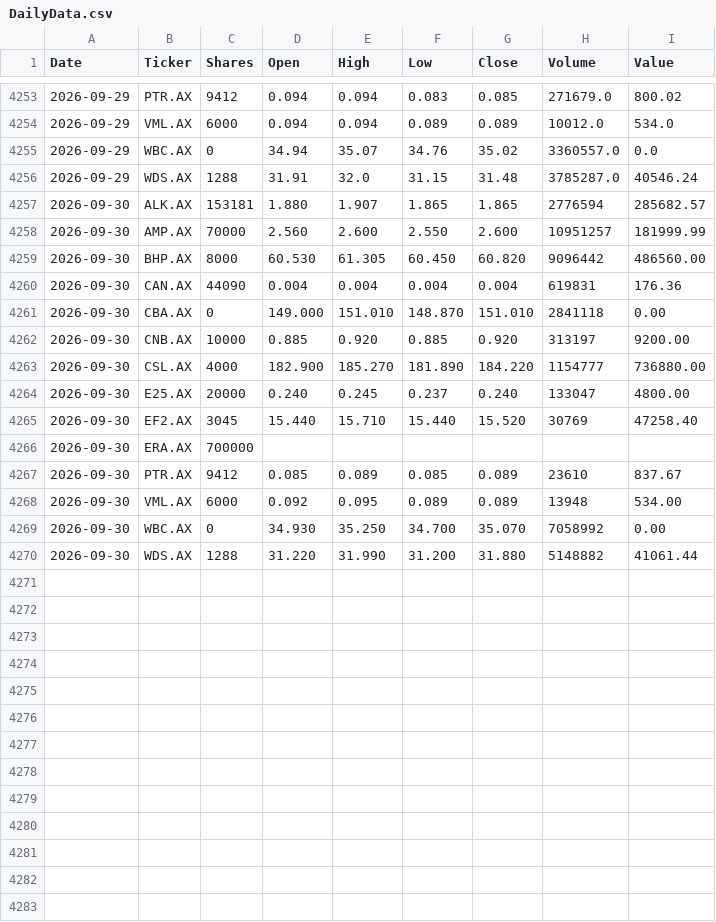
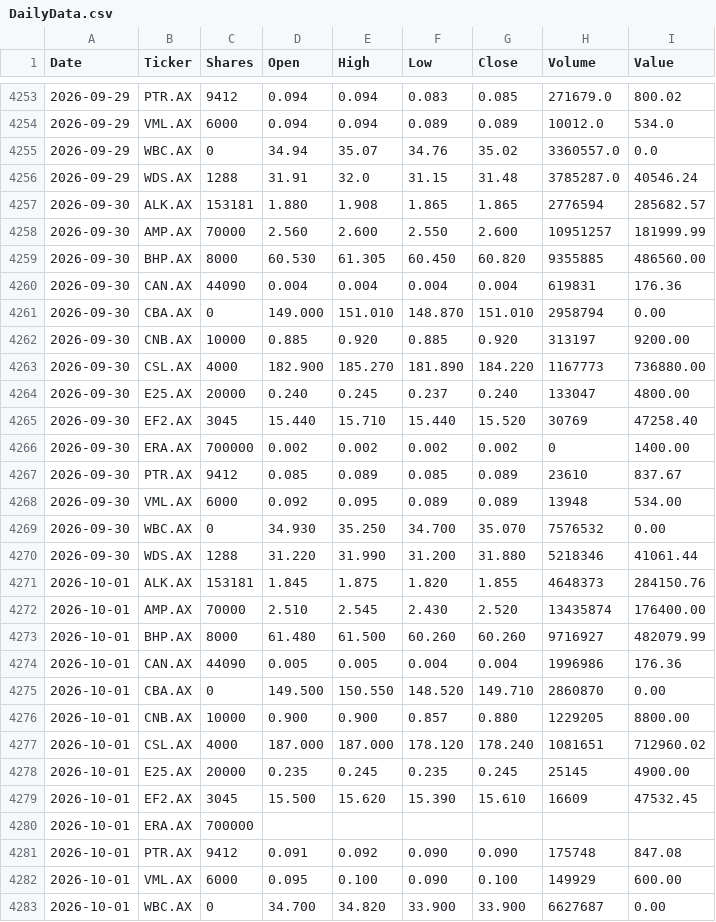
Before and after one commit to namor5772/EODshareReval, a CSV file: asx_eod_output/DailyData.csv, drawn as a sheet; only a part is shown, gaps mark what is left out; the diff covers the shown part only.

```diff
--- a/asx_eod_output/DailyData.csv
+++ b/asx_eod_output/DailyData.csv
@@ -4256,15 +4256,28 @@ Date,Ticker,Shares,Open,High,Low,Close,Volume,Value
 2026-09-29,WDS.AX,1288,31.91,32.0,31.15,31.48,3785287.0,40546.24
-2026-09-30,ALK.AX,153181,1.880,1.907,1.865,1.865,2776594,285682.57
+2026-09-30,ALK.AX,153181,1.880,1.908,1.865,1.865,2776594,285682.57
 2026-09-30,AMP.AX,70000,2.560,2.600,2.550,2.600,10951257,181999.99
-2026-09-30,BHP.AX,8000,60.530,61.305,60.450,60.820,9096442,486560.00
+2026-09-30,BHP.AX,8000,60.530,61.305,60.450,60.820,9355885,486560.00
 2026-09-30,CAN.AX,44090,0.004,0.004,0.004,0.004,619831,176.36
-2026-09-30,CBA.AX,0,149.000,151.010,148.870,151.010,2841118,0.00
+2026-09-30,CBA.AX,0,149.000,151.010,148.870,151.010,2958794,0.00
 2026-09-30,CNB.AX,10000,0.885,0.920,0.885,0.920,313197,9200.00
-2026-09-30,CSL.AX,4000,182.900,185.270,181.890,184.220,1154777,736880.00
+2026-09-30,CSL.AX,4000,182.900,185.270,181.890,184.220,1167773,736880.00
 2026-09-30,E25.AX,20000,0.240,0.245,0.237,0.240,133047,4800.00
 2026-09-30,EF2.AX,3045,15.440,15.710,15.440,15.520,30769,47258.40
-2026-09-30,ERA.AX,700000,,,,,,
+2026-09-30,ERA.AX,700000,0.002,0.002,0.002,0.002,0,1400.00
 2026-09-30,PTR.AX,9412,0.085,0.089,0.085,0.089,23610,837.67
 2026-09-30,VML.AX,6000,0.092,0.095,0.089,0.089,13948,534.00
-2026-09-30,WBC.AX,0,34.930,35.250,34.700,35.070,7058992,0.00
-2026-09-30,WDS.AX,1288,31.220,31.990,31.200,31.880,5148882,41061.44
+2026-09-30,WBC.AX,0,34.930,35.250,34.700,35.070,7576532,0.00
+2026-09-30,WDS.AX,1288,31.220,31.990,31.200,31.880,5218346,41061.44
+2026-10-01,ALK.AX,153181,1.845,1.875,1.820,1.855,4648373,284150.76
+2026-10-01,AMP.AX,70000,2.510,2.545,2.430,2.520,13435874,176400.00
+2026-10-01,BHP.AX,8000,61.480,61.500,60.260,60.260,9716927,482079.99
+2026-10-01,CAN.AX,44090,0.005,0.005,0.004,0.004,1996986,176.36
+2026-10-01,CBA.AX,0,149.500,150.550,148.520,149.710,2860870,0.00
+2026-10-01,CNB.AX,10000,0.900,0.900,0.857,0.880,1229205,8800.00
+2026-10-01,CSL.AX,4000,187.000,187.000,178.120,178.240,1081651,712960.02
+2026-10-01,E25.AX,20000,0.235,0.245,0.235,0.245,25145,4900.00
+2026-10-01,EF2.AX,3045,15.500,15.620,15.390,15.610,16609,47532.45
+2026-10-01,ERA.AX,700000,,,,,,
+2026-10-01,PTR.AX,9412,0.091,0.092,0.090,0.090,175748,847.08
+2026-10-01,VML.AX,6000,0.095,0.100,0.090,0.100,149929,600.00
+2026-10-01,WBC.AX,0,34.700,34.820,33.900,33.900,6627687,0.00
```
Also changed, not shown: 1 added row elsewhere in this file, 3 other files.
